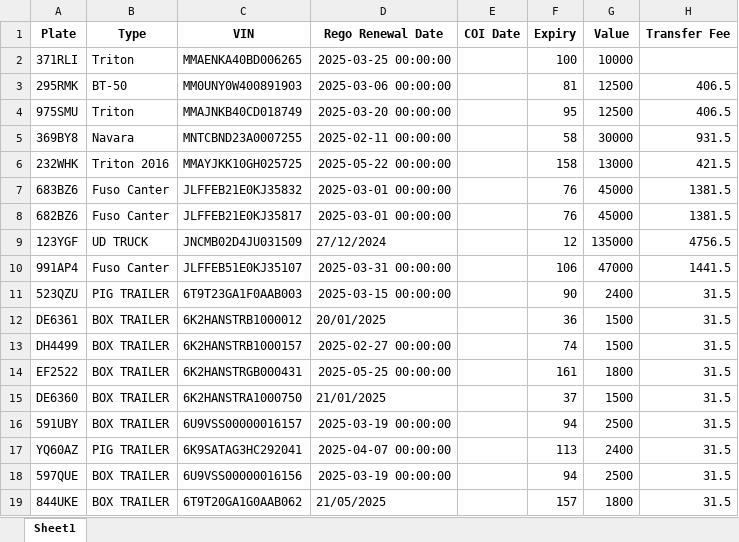
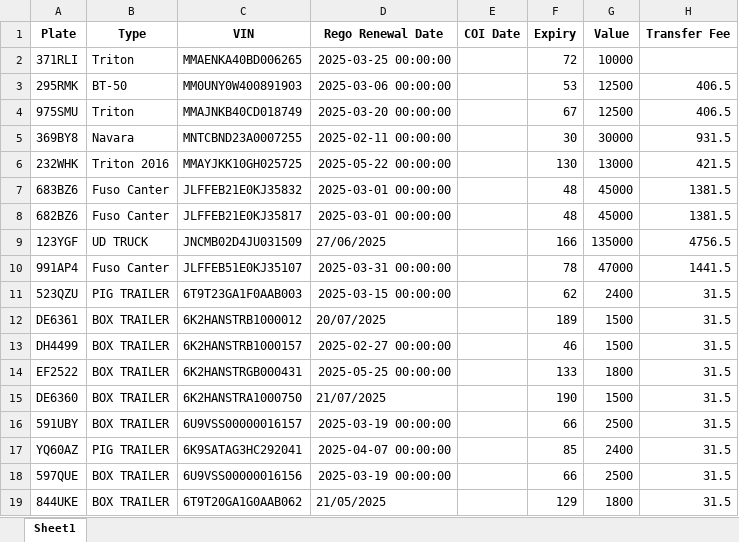
Before and after one commit to GaziOgutcu/MKPD-CMS-1, an Excel workbook: HarmDriveData.xlsx, sheet Sheet1, drawn as a sheet; values as stored, in another font and other column widths than the file's, no borders; the diff names each change by its address in the sheet, - before the commit and + after, or states it on an @@ line.

Commit message:
Add files via upload

```diff
--- a/HarmDriveData.xlsx (sheet Sheet1)
+++ b/HarmDriveData.xlsx (sheet Sheet1)
-F2 (Expiry): 100
+F2 (Expiry): 72
-F3 (Expiry): 81
+F3 (Expiry): 53
-F4 (Expiry): 95
+F4 (Expiry): 67
-F5 (Expiry): 58
+F5 (Expiry): 30
-F6 (Expiry): 158
+F6 (Expiry): 130
-F7:F8 (Expiry): 76
+F7:F8 (Expiry): 48
-D9 (Rego Renewal Date): 27/12/2024
+D9 (Rego Renewal Date): 27/06/2025
-F9 (Expiry): 12
+F9 (Expiry): 166
-F10 (Expiry): 106
+F10 (Expiry): 78
-F11 (Expiry): 90
+F11 (Expiry): 62
-D12 (Rego Renewal Date): 20/01/2025
+D12 (Rego Renewal Date): 20/07/2025
-F12 (Expiry): 36
+F12 (Expiry): 189
-F13 (Expiry): 74
+F13 (Expiry): 46
-F14 (Expiry): 161
+F14 (Expiry): 133
-D15 (Rego Renewal Date): 21/01/2025
+D15 (Rego Renewal Date): 21/07/2025
-F15 (Expiry): 37
+F15 (Expiry): 190
-F16 (Expiry): 94
+F16 (Expiry): 66
-F17 (Expiry): 113
+F17 (Expiry): 85
-F18 (Expiry): 94
+F18 (Expiry): 66
-F19 (Expiry): 157
+F19 (Expiry): 129
```
